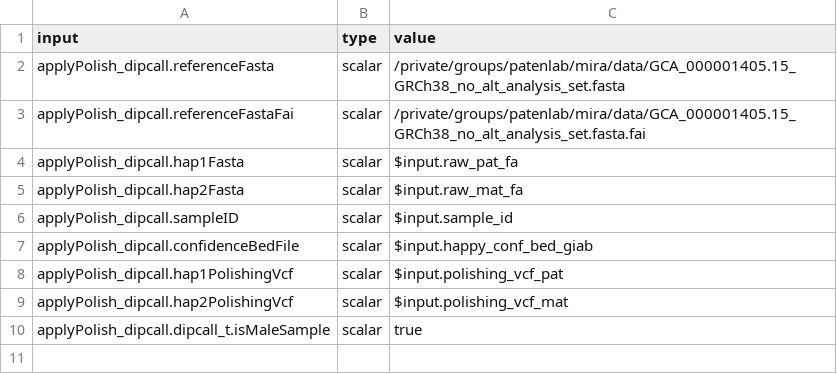
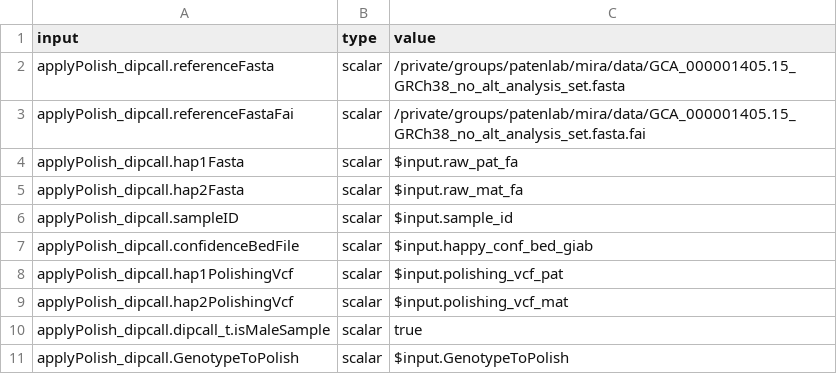
Before and after one commit to miramastoras/phoenix_batch_submissions, a CSV file: polishing/applyPolish_dipcall_happy/GIAB_samples_manuscript/applyPolish_dipcall_input_mapping.csv, drawn as a sheet; the diff names each change by its address in the sheet, - before the commit and + after, or states it on an @@ line.

```diff
--- a/polishing/applyPolish_dipcall_happy/GIAB_samples_manuscript/applyPolish_dipcall_input_mapping.csv
+++ b/polishing/applyPolish_dipcall_happy/GIAB_samples_manuscript/applyPolish_dipcall_input_mapping.csv
+row 11: applyPolish_dipcall.GenotypeToPolish | scalar | $input.GenotypeToPolish
```
Also changed, not shown: polishing/applyPolish_dipcall_happy/GIAB_samples_manuscript/GIAB_samples_polisher_evaluation_manuscript.csv, 18 other files.
